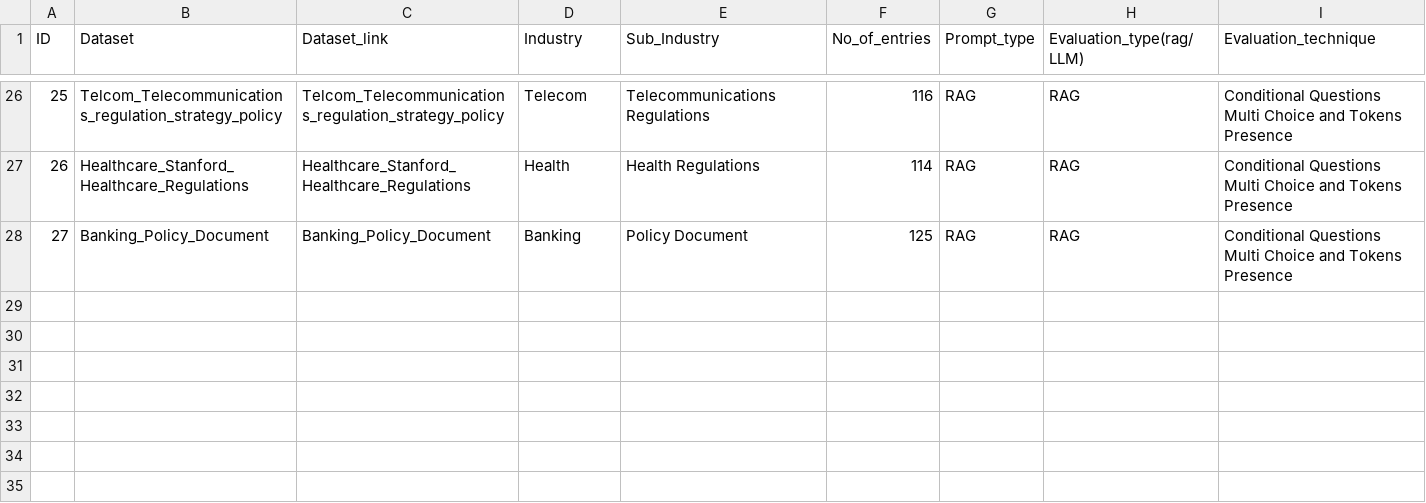
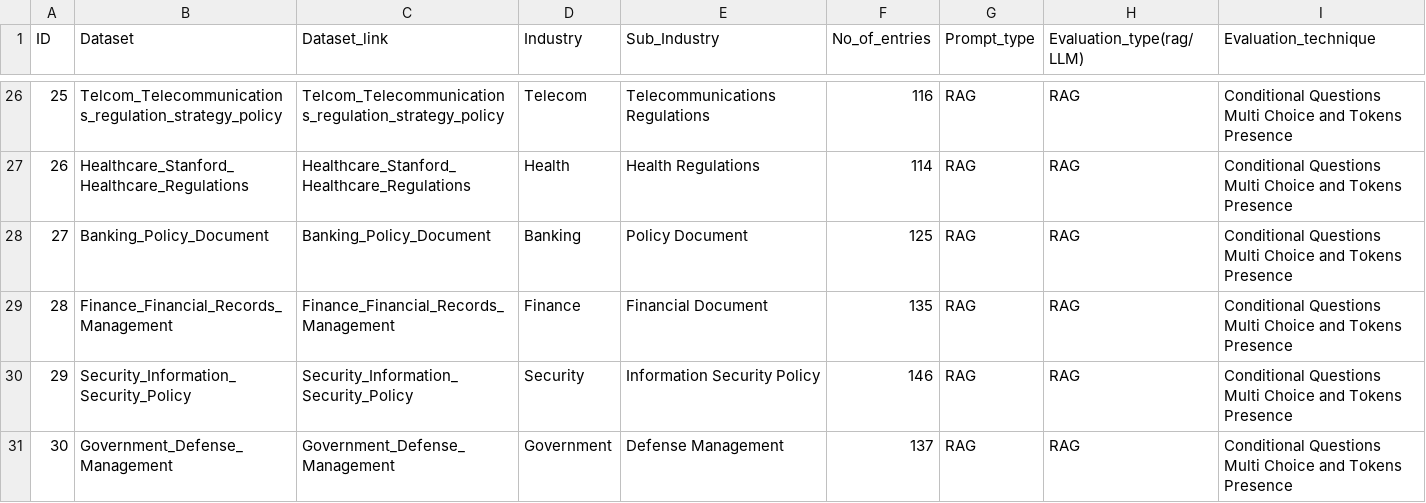
Before and after one commit to h2oai/h2o-evals, a CSV file: data.csv, drawn as a sheet; only a part is shown, gaps mark what is left out.

Commit message:
new datasets added

```diff
--- a/data.csv
+++ b/data.csv
@@ -28 +28,4 @@ ID,Dataset,Dataset_link,Industry,Sub_Industry,No_of_entries,Prompt_type,Evaluati
 27,Banking_Policy_Document,Banking_Policy_Document,Banking,Policy Document,125,RAG,RAG,Conditional Questions Multi Choice and Tokens Presence
+28,Finance_Financial_Records_Management,Finance_Financial_Records_Management,Finance,Financial Document,135,RAG,RAG,Conditional Questions Multi Choice and Tokens Presence
+29,Security_Information_Security_Policy,Security_Information_Security_Policy,Security,Information Security Policy,146,RAG,RAG,Conditional Questions Multi Choice and Tokens Presence
+30,Government_Defense_Management,Government_Defense_Management,Government,Defense Management,137,RAG,RAG,Conditional Questions Multi Choice and Tokens Presence
```
Also changed, not shown: 34 other files.
